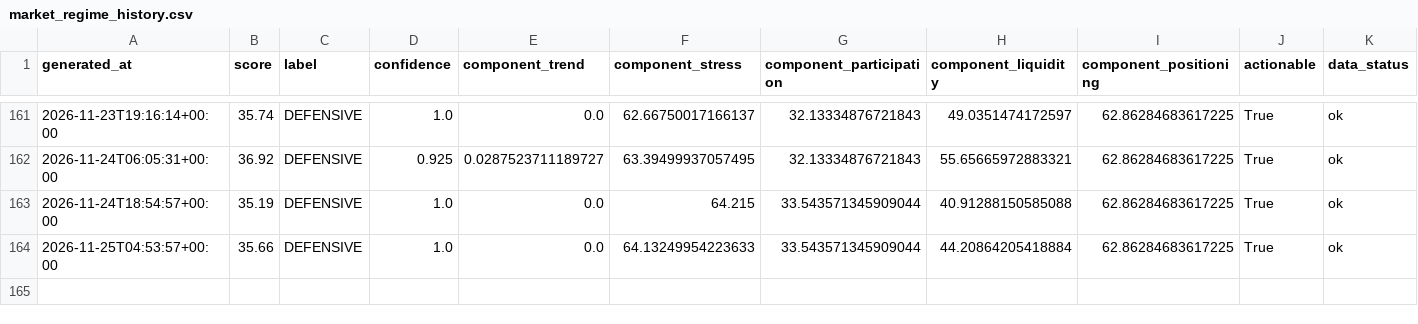
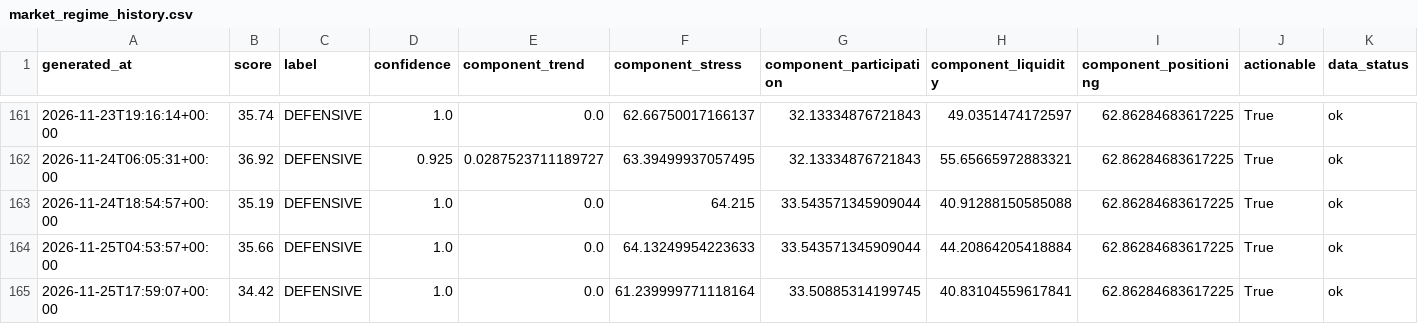
Before and after one commit to singingdog47/nvestment-quant, a CSV file: data/regime/market_regime_history.csv, drawn as a sheet; only a part is shown, gaps mark what is left out; rows hold the shown columns only; the diff names each change by its address in the sheet, - before the commit and + after, or states it on an @@ line.

```diff
--- a/data/regime/market_regime_history.csv
+++ b/data/regime/market_regime_history.csv
+row 165: 2026-11-25T17:59:07+00:00 | 34.42 | DEFENSIVE | 1.0 | 0.0 | 61.239999771118164 | 33.50885314199745 | 40.83104559617841 | 62.86284683617225 | True | ok
```
Also changed, not shown: data/intelligence/company_events_latest.csv, data/paypay_swing/history.csv, 55 other files.
